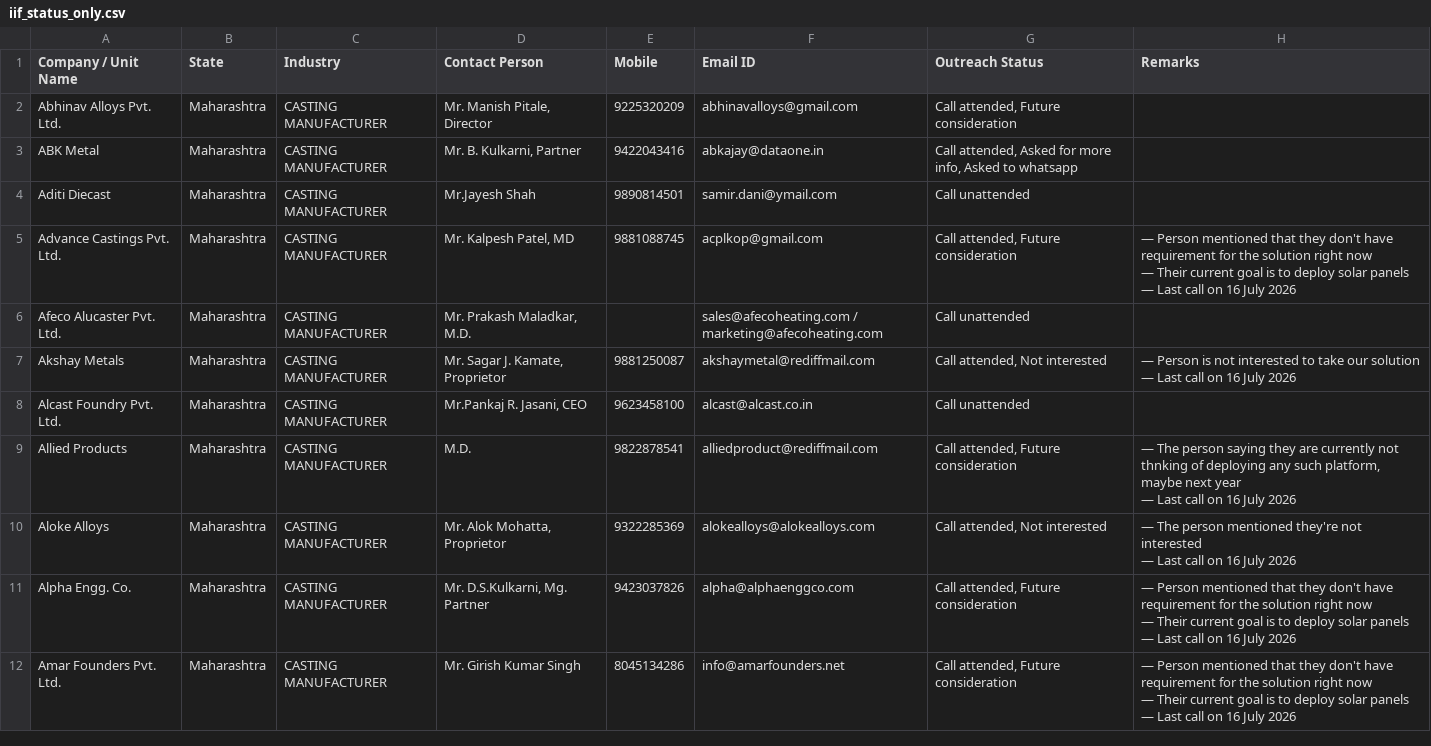
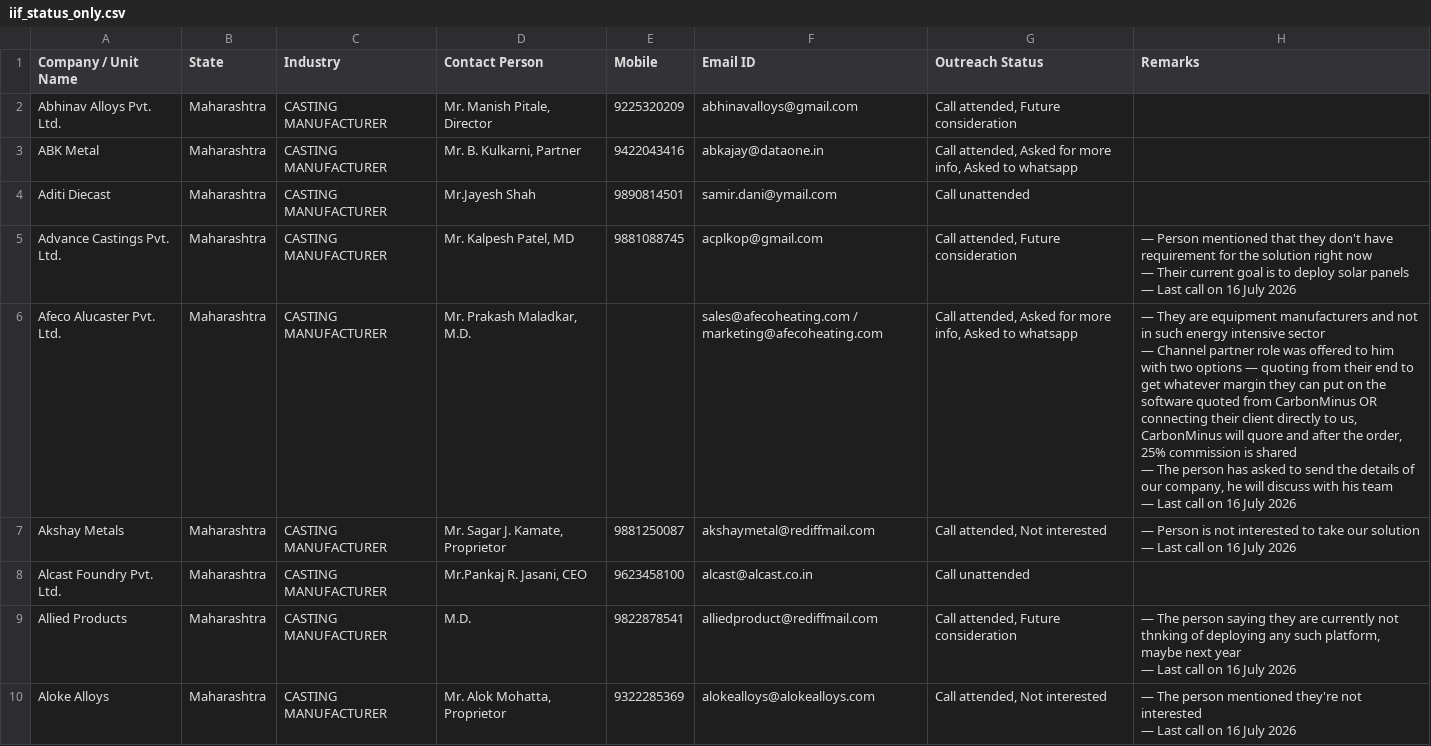
Before and after one commit to anuragpriydarsi/carbonminus-outreach-sync, a CSV file: iif_status_only.csv, drawn as a sheet; only a part is shown; the shorter side is filled out with more unchanged rows.

Commit message:
Sync iif_status_only.csv - 2026-07-16T10:49:03.163Z

```diff
--- a/iif_status_only.csv
+++ b/iif_status_only.csv
@@ -7,3 +7,6 @@ Advance Castings Pvt. Ltd.,Maharashtra,CASTING MANUFACTURER,"Mr. Kalpesh Patel,
 — Last call on 16 July 2026"
-Afeco Alucaster Pvt. Ltd.,Maharashtra,CASTING MANUFACTURER,"Mr. Prakash Maladkar, M.D.",,sales@afecoheating.com / marketing@afecoheating.com,Call unattended,
+Afeco Alucaster Pvt. Ltd.,Maharashtra,CASTING MANUFACTURER,"Mr. Prakash Maladkar, M.D.",,sales@afecoheating.com / marketing@afecoheating.com,"Call attended, Asked for more info, Asked to whatsapp","— They are equipment manufacturers and not in such energy intensive sector
+— Channel partner role was offered to him with two options — quoting from their end to get whatever margin they can put on the software quoted from CarbonMinus OR connecting their client directly to us, CarbonMinus will quore and after the order, 25% commission is shared
+— The person has asked to send the details of our company, he will discuss with his team
+— Last call on 16 July 2026"
 Akshay Metals,Maharashtra,CASTING MANUFACTURER,"Mr. Sagar J. Kamate, Proprietor",9881250087,akshaymetal@rediffmail.com,"Call attended, Not interested","— Person is not interested to take our solution
```
